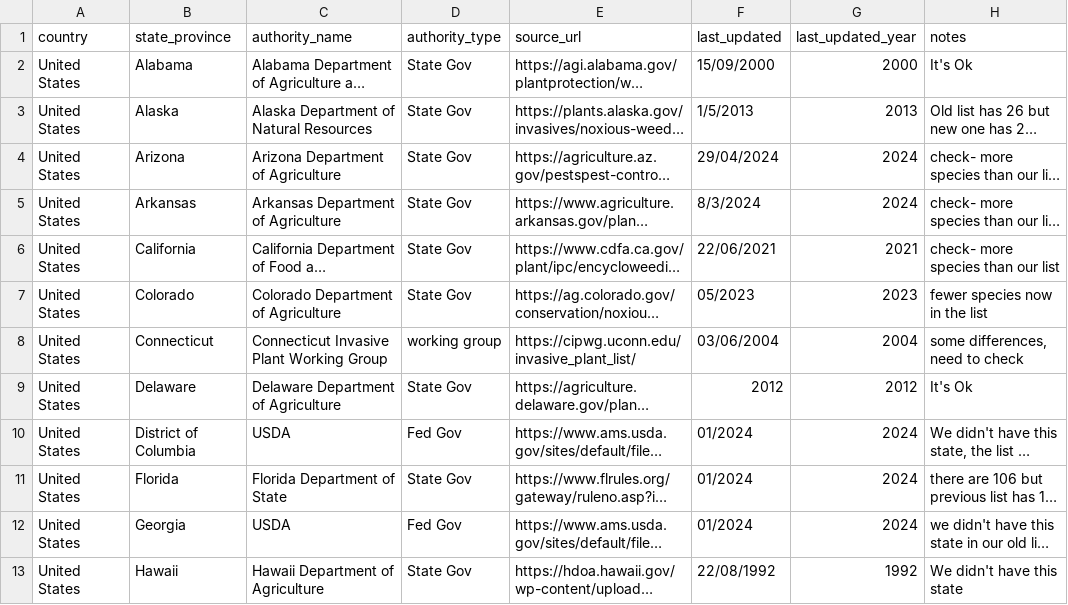
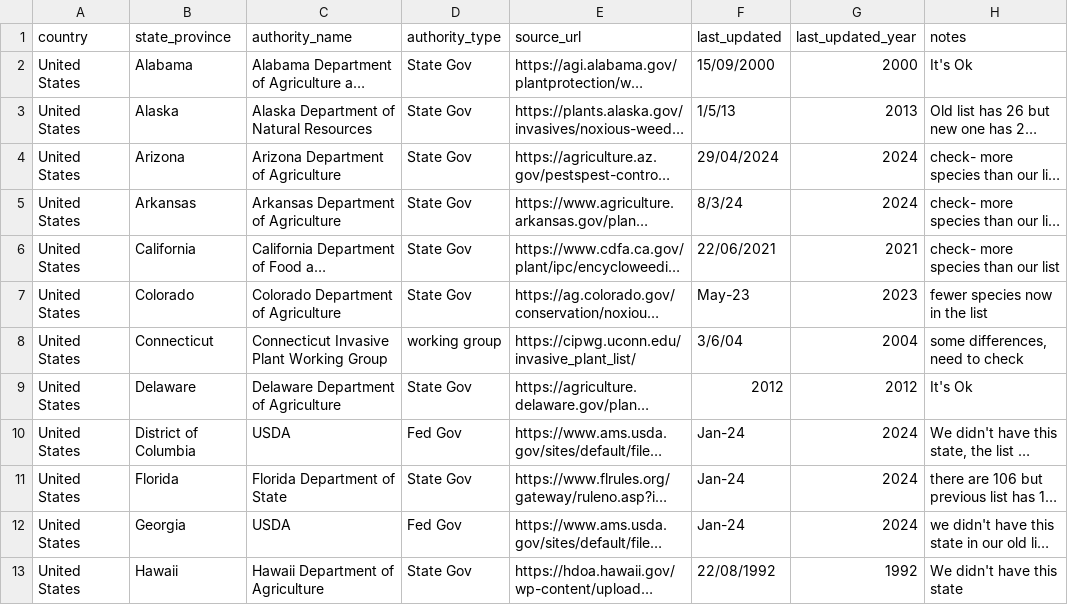
Before and after one commit to oozr/invasive_plants, a CSV file: app/static/data/regulatory_sources.csv, drawn as a sheet; only a part is shown; long unchanged cells end in …; the diff covers the shown part only; the diff names each change by its address in the sheet, - before the commit and + after, or states it on an @@ line.

```diff
--- a/app/static/data/regulatory_sources.csv
+++ b/app/static/data/regulatory_sources.csv
-F3 (last_updated): 1/5/2013
+F3 (last_updated): 1/5/13
-F5 (last_updated): 8/3/2024
+F5 (last_updated): 8/3/24
-F7 (last_updated): 05/2023
+F7 (last_updated): May-23
-F8 (last_updated): 03/06/2004
+F8 (last_updated): 3/6/04
-F10:F12 (last_updated): 01/2024
+F10:F12 (last_updated): Jan-24
```
Also changed, not shown: 1 added row and 27 edited cells elsewhere in this file.
